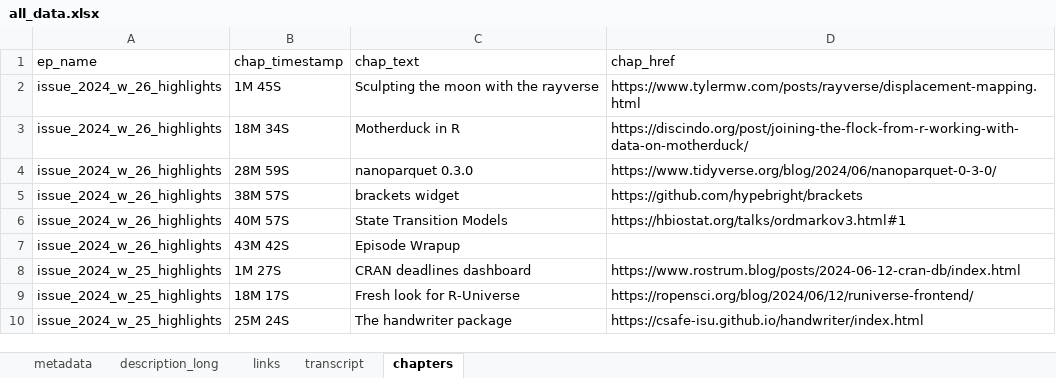
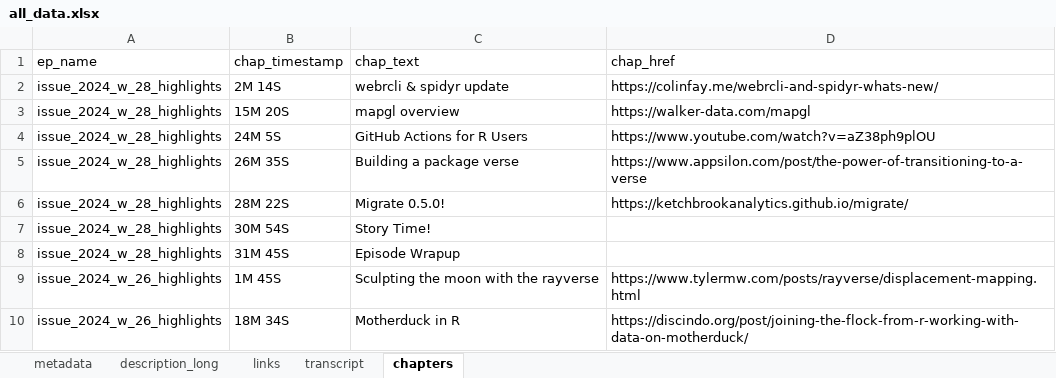
Before and after one commit to iamYannC/r-podcast, an Excel workbook: data/all_data.xlsx, sheet chapters, drawn as a sheet; only a part is shown; the shorter side is filled out with more unchanged rows; values as stored, in another font and other column widths than the file's, no borders; the diff names each change by its address in the sheet, - before the commit and + after, or states it on an @@ line.

Commit message:
updated data in xl

```diff
--- a/data/all_data.xlsx (sheet chapters)
+++ b/data/all_data.xlsx (sheet chapters)
+row 2: issue_2024_w_28_highlights | 2M 14S | webrcli & spidyr update | https://colinfay.me/webrcli-and-spidyr-whats-new/
+row 3: issue_2024_w_28_highlights | 15M 20S | mapgl overview | https://walker-data.com/mapgl
+row 4: issue_2024_w_28_highlights | 24M 5S | GitHub Actions for R Users | https://www.youtube.com/watch?v=aZ38ph9plOU
+row 5: issue_2024_w_28_highlights | 26M 35S | Building a package verse | https://www.appsilon.com/post/the-power-of-transitioning-to-a-verse
+row 6: issue_2024_w_28_highlights | 28M 22S | Migrate 0.5.0! | https://ketchbrookanalytics.github.io/migrate/
+row 7: issue_2024_w_28_highlights | 30M 54S | Story Time!
+row 8: issue_2024_w_28_highlights | 31M 45S | Episode Wrapup
```
Also changed, not shown: sheet transcript, sheet links, sheet metadata, sheet description_long.
